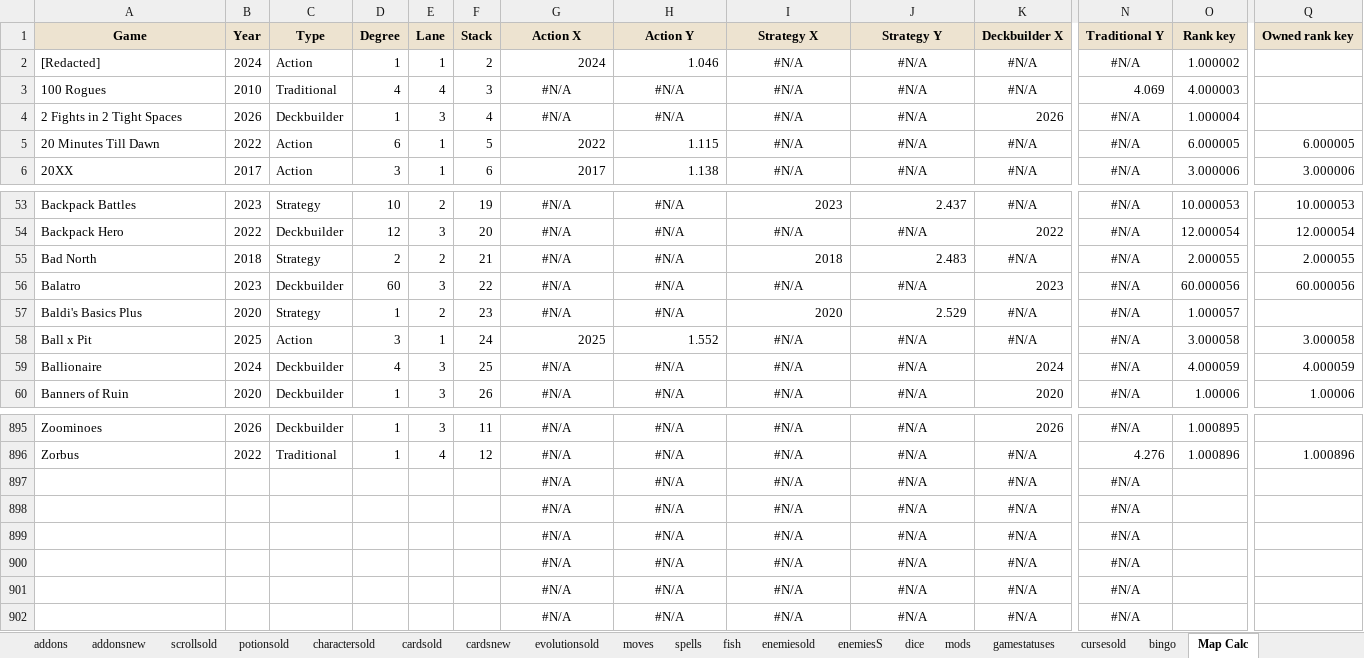
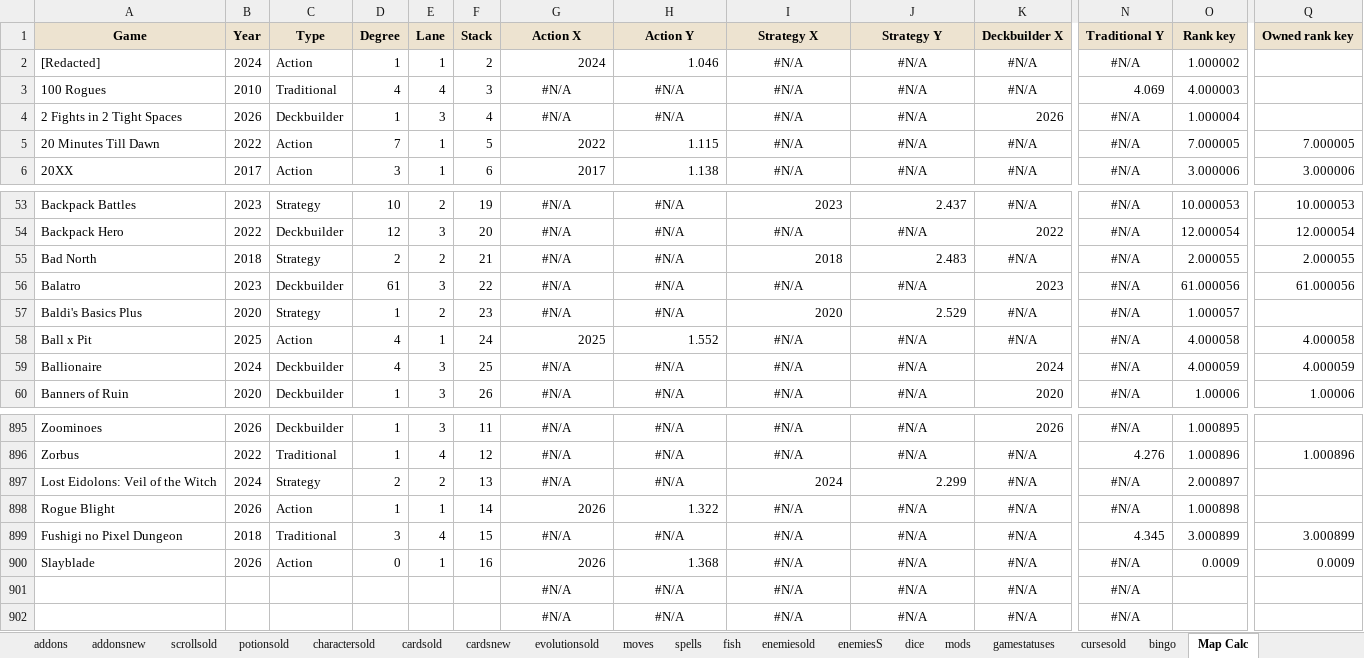
Before and after one commit to batsling/Roguelike-like, an Excel workbook: tools/Roguelikes.xlsx, sheet Map Calc, drawn as a sheet; only a part is shown, gaps mark what is left out; values as stored, in another font and other column widths than the file's, no borders; removed rows and columns are numbered as before the commit, all else as after; rows hold the shown columns only; the diff covers the shown part only; the diff names each change by its address in the sheet, - before the commit and + after, or states it on an @@ line.

```diff
--- a/tools/Roguelikes.xlsx (sheet Map Calc)
+++ b/tools/Roguelikes.xlsx (sheet Map Calc)
-D5 (Degree): 6
+D5 (Degree): 7
-O5 (Rank key): 6.000005
+O5 (Rank key): 7.000005
-Q5 (Owned rank key): 6.000005
+Q5 (Owned rank key): 7.000005
-D56 (Degree): 60
+D56 (Degree): 61
-O56 (Rank key): 60.000056
+O56 (Rank key): 61.000056
-Q56 (Owned rank key): 60.000056
+Q56 (Owned rank key): 61.000056
-D58 (Degree): 3
+D58 (Degree): 4
-O58 (Rank key): 3.000058
+O58 (Rank key): 4.000058
-Q58 (Owned rank key): 3.000058
+Q58 (Owned rank key): 4.000058
-A897 (Game): (empty)
+A897 (Game): Lost Eidolons: Veil of the Witch
-B897 (Year): (empty)
+B897 (Year): 2024
-C897 (Type): (empty)
+C897 (Type): Strategy
-D897 (Degree): (empty)
+D897 (Degree): 2
-E897 (Lane): (empty)
+E897 (Lane): 2
-F897 (Stack): (empty)
+F897 (Stack): 13
-I897 (Strategy X): #N/A
+I897 (Strategy X): 2024
-I897:J897 alignment: center
+I897:J897 alignment: right
-J897 (Strategy Y): #N/A
+J897 (Strategy Y): 2.299
-O897 (Rank key): (empty)
+O897 (Rank key): 2.000897
-A898 (Game): (empty)
+A898 (Game): Rogue Blight
-B898 (Year): (empty)
+B898 (Year): 2026
-C898 (Type): (empty)
+C898 (Type): Action
-D898 (Degree): (empty)
+D898 (Degree): 1
-E898 (Lane): (empty)
+E898 (Lane): 1
-F898 (Stack): (empty)
+F898 (Stack): 14
-G898 (Action X): #N/A
+G898 (Action X): 2026
-G898:H898 alignment: center
+G898:H898 alignment: right
-H898 (Action Y): #N/A
+H898 (Action Y): 1.322
-O898 (Rank key): (empty)
+O898 (Rank key): 1.000898
-row 899:  |  |  |  |  |  | #N/A | #N/A | #N/A | #N/A | #N/A | #N/A
-row 900:  |  |  |  |  |  | #N/A | #N/A | #N/A | #N/A | #N/A | #N/A
+row 899: Fushigi no Pixel Dungeon | 2018 | Traditional | 3 | 4 | 15 | #N/A | #N/A | #N/A | #N/A | #N/A | 4.345 | 3.000899 | 3.000899
+row 900: Slayblade | 2026 | Action | 0 | 1 | 16 | 2026 | 1.368 | #N/A | #N/A | #N/A | #N/A | 0.0009 | 0.0009
```
Also changed, not shown: 88 edited cells and cell formats elsewhere in this sheet, sheet connections, sheet Map Analysis, sheet games, formulas that keep their value, charts or pictures, 1 other file.
